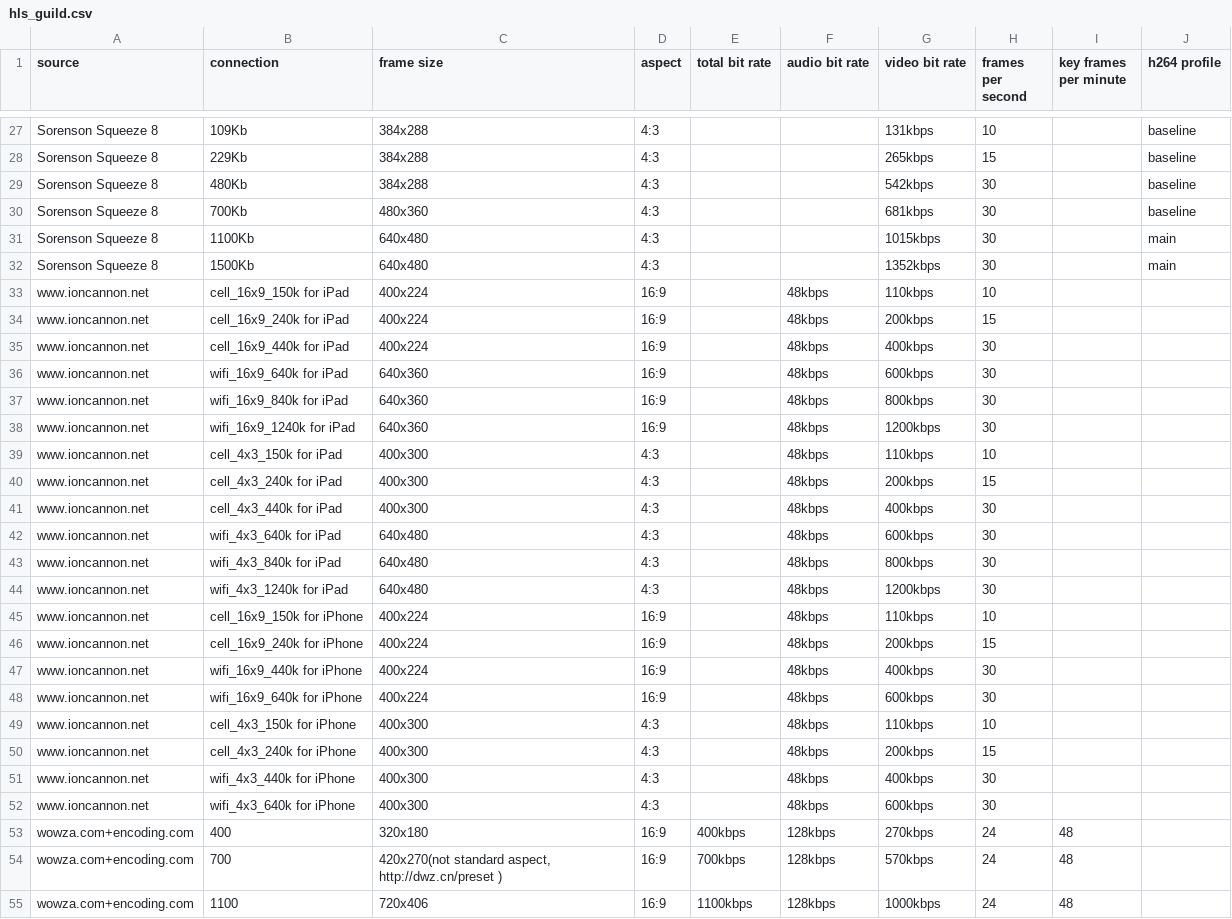
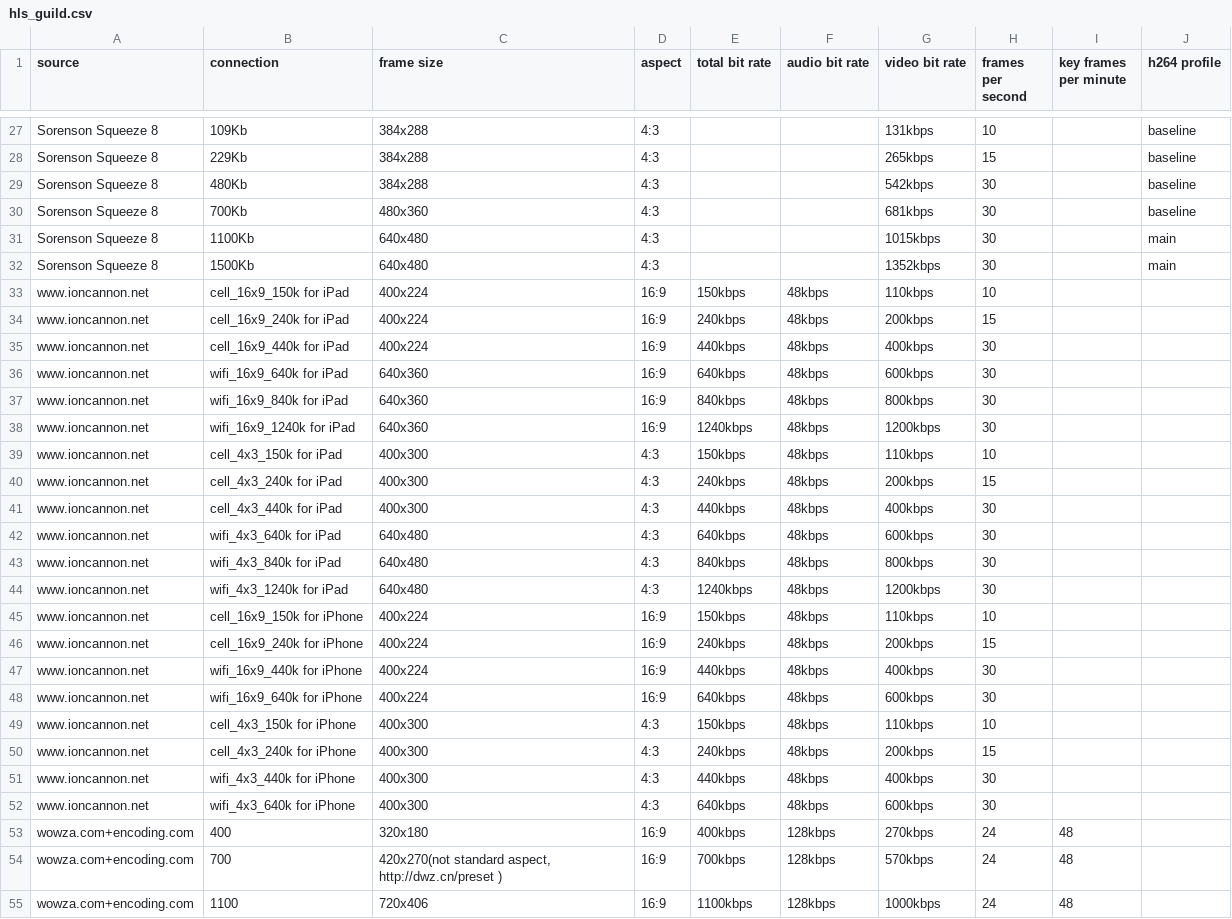
Before and after one commit to hackist/cells, a CSV file: data/hls_guild.csv, drawn as a sheet; only a part is shown, gaps mark what is left out.

Commit message:
append total bit rate to www.ioncannon.net data

```diff
--- a/data/hls_guild.csv
+++ b/data/hls_guild.csv
@@ -32,22 +32,22 @@ Sorenson Squeeze 8,1100Kb,640x480,4:3,,,1015kbps,30,,main
 Sorenson Squeeze 8,1500Kb,640x480,4:3,,,1352kbps,30,,main
-www.ioncannon.net,cell_16x9_150k  for iPad,400x224,16:9,,48kbps,110kbps,10,,
-www.ioncannon.net,cell_16x9_240k  for iPad,400x224,16:9,,48kbps,200kbps,15,,
-www.ioncannon.net,cell_16x9_440k  for iPad,400x224,16:9,,48kbps,400kbps,30,,
-www.ioncannon.net,wifi_16x9_640k  for iPad,640x360,16:9,,48kbps,600kbps,30,,
-www.ioncannon.net,wifi_16x9_840k  for iPad,640x360,16:9,,48kbps,800kbps,30,,
-www.ioncannon.net,wifi_16x9_1240k for iPad,640x360,16:9,,48kbps,1200kbps,30,,
-www.ioncannon.net,cell_4x3_150k   for iPad,400x300,4:3,,48kbps,110kbps,10,,
-www.ioncannon.net,cell_4x3_240k   for iPad,400x300,4:3,,48kbps,200kbps,15,,
-www.ioncannon.net,cell_4x3_440k   for iPad,400x300,4:3,,48kbps,400kbps,30,,
-www.ioncannon.net,wifi_4x3_640k   for iPad,640x480,4:3,,48kbps,600kbps,30,,
-www.ioncannon.net,wifi_4x3_840k   for iPad,640x480,4:3,,48kbps,800kbps,30,,
-www.ioncannon.net,wifi_4x3_1240k  for iPad,640x480,4:3,,48kbps,1200kbps,30,,
-www.ioncannon.net,cell_16x9_150k  for iPhone,400x224,16:9,,48kbps,110kbps,10,,
-www.ioncannon.net,cell_16x9_240k  for iPhone,400x224,16:9,,48kbps,200kbps,15,,
-www.ioncannon.net,wifi_16x9_440k  for iPhone,400x224,16:9,,48kbps,400kbps,30,,
-www.ioncannon.net,wifi_16x9_640k  for iPhone,400x224,16:9,,48kbps,600kbps,30,,
-www.ioncannon.net,cell_4x3_150k   for iPhone,400x300,4:3,,48kbps,110kbps,10,,
-www.ioncannon.net,cell_4x3_240k   for iPhone,400x300,4:3,,48kbps,200kbps,15,,
-www.ioncannon.net,wifi_4x3_440k   for iPhone,400x300,4:3,,48kbps,400kbps,30,,
-www.ioncannon.net,wifi_4x3_640k   for iPhone,400x300,4:3,,48kbps,600kbps,30,,
+www.ioncannon.net,cell_16x9_150k  for iPad,400x224,16:9,150kbps,48kbps,110kbps,10,,
+www.ioncannon.net,cell_16x9_240k  for iPad,400x224,16:9,240kbps,48kbps,200kbps,15,,
+www.ioncannon.net,cell_16x9_440k  for iPad,400x224,16:9,440kbps,48kbps,400kbps,30,,
+www.ioncannon.net,wifi_16x9_640k  for iPad,640x360,16:9,640kbps,48kbps,600kbps,30,,
+www.ioncannon.net,wifi_16x9_840k  for iPad,640x360,16:9,840kbps,48kbps,800kbps,30,,
+www.ioncannon.net,wifi_16x9_1240k for iPad,640x360,16:9,1240kbps,48kbps,1200kbps,30,,
+www.ioncannon.net,cell_4x3_150k   for iPad,400x300,4:3,150kbps,48kbps,110kbps,10,,
+www.ioncannon.net,cell_4x3_240k   for iPad,400x300,4:3,240kbps,48kbps,200kbps,15,,
+www.ioncannon.net,cell_4x3_440k   for iPad,400x300,4:3,440kbps,48kbps,400kbps,30,,
+www.ioncannon.net,wifi_4x3_640k   for iPad,640x480,4:3,640kbps,48kbps,600kbps,30,,
+www.ioncannon.net,wifi_4x3_840k   for iPad,640x480,4:3,840kbps,48kbps,800kbps,30,,
+www.ioncannon.net,wifi_4x3_1240k  for iPad,640x480,4:3,1240kbps,48kbps,1200kbps,30,,
+www.ioncannon.net,cell_16x9_150k  for iPhone,400x224,16:9,150kbps,48kbps,110kbps,10,,
+www.ioncannon.net,cell_16x9_240k  for iPhone,400x224,16:9,240kbps,48kbps,200kbps,15,,
+www.ioncannon.net,wifi_16x9_440k  for iPhone,400x224,16:9,440kbps,48kbps,400kbps,30,,
+www.ioncannon.net,wifi_16x9_640k  for iPhone,400x224,16:9,640kbps,48kbps,600kbps,30,,
+www.ioncannon.net,cell_4x3_150k   for iPhone,400x300,4:3,150kbps,48kbps,110kbps,10,,
+www.ioncannon.net,cell_4x3_240k   for iPhone,400x300,4:3,240kbps,48kbps,200kbps,15,,
+www.ioncannon.net,wifi_4x3_440k   for iPhone,400x300,4:3,440kbps,48kbps,400kbps,30,,
+www.ioncannon.net,wifi_4x3_640k   for iPhone,400x300,4:3,640kbps,48kbps,600kbps,30,,
 wowza.com+encoding.com,400,320x180,16:9,400kbps,128kbps,270kbps,24,48,
```
